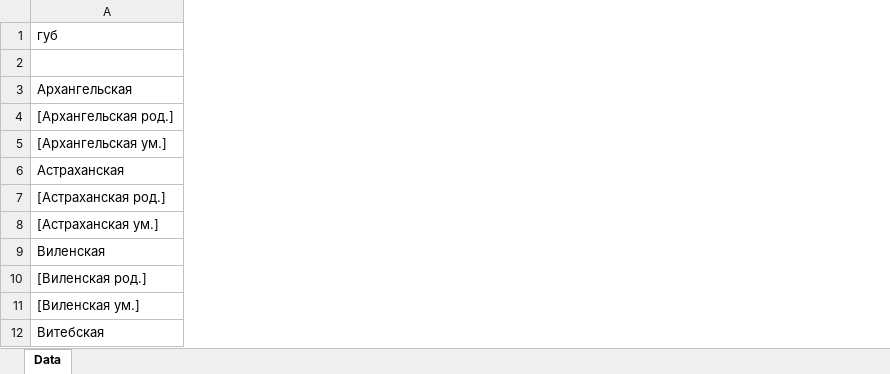
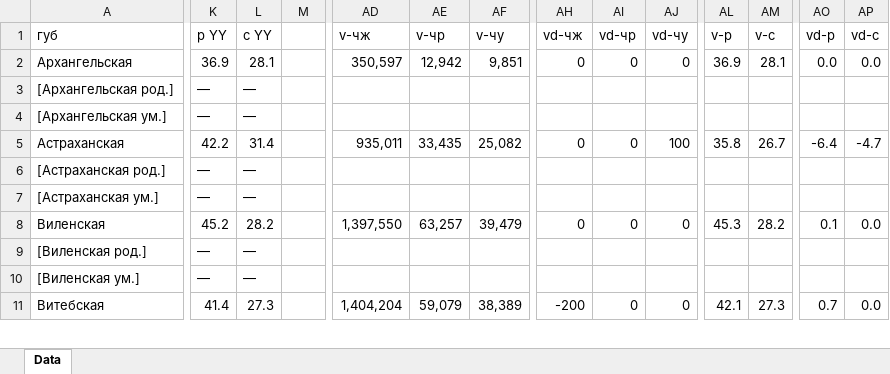
Before and after one commit to oboguev/RTSS, an Excel workbook: rtss-pre1917/src/main/resources/ugvi/year-volumes/work/1893/1893-block4-final.xlsx, sheet Data, drawn as a sheet; only a part is shown, gaps mark what is left out; values as stored, in another font and other column widths than the file's, no cell formats; removed rows and columns are numbered as before the commit, all else as after; rows hold the shown columns only; the diff covers the shown part only; the diff names each change by its address in the sheet, - before the commit and + after, or states it on an @@ line.

```diff
--- a/rtss-pre1917/src/main/resources/ugvi/year-volumes/work/1893/1893-block4-final.xlsx (sheet Data)
+++ b/rtss-pre1917/src/main/resources/ugvi/year-volumes/work/1893/1893-block4-final.xlsx (sheet Data)
+column K (р YY), rows 2-11: 36.9 | — | — | 42.2 | — | — | 45.2 | — | — | 41.4
+column L (с YY), rows 2-11: 28.1 | — | — | 31.4 | — | — | 28.2 | — | — | 27.3
+column M, empty
+column AD (v-чж), rows 2-11: 350,597 |  |  | 935,011 |  |  | 1,397,550 |  |  | 1,404,204
+column AE (v-чр), rows 2-11: 12,942 |  |  | 33,435 |  |  | 63,257 |  |  | 59,079
+column AF (v-чу), rows 2-11: 9,851 |  |  | 25,082 |  |  | 39,479 |  |  | 38,389
+column AH (vd-чж), rows 2-11: 0 |  |  | 0 |  |  | 0 |  |  | -200
+column AI (vd-чр), rows 2-11: 0 |  |  | 0 |  |  | 0 |  |  | 0
+column AJ (vd-чу), rows 2-11: 0 |  |  | 100 |  |  | 0 |  |  | 0
+column AL (v-р), rows 2-11: 36.9 |  |  | 35.8 |  |  | 45.3 |  |  | 42.1
+column AM (v-с), rows 2-11: 28.1 |  |  | 26.7 |  |  | 28.2 |  |  | 27.3
+column AO (vd-р), rows 2-11: 0.0 |  |  | -6.4 |  |  | 0.1 |  |  | 0.7
+column AP (vd-с), rows 2-11: 0.0 |  |  | -4.7 |  |  | 0.0 |  |  | 0.0
-row 2: (empty)
```
Also changed, not shown: 4 added columns and merged cells elsewhere in this sheet, cell formats, 2 other files.
